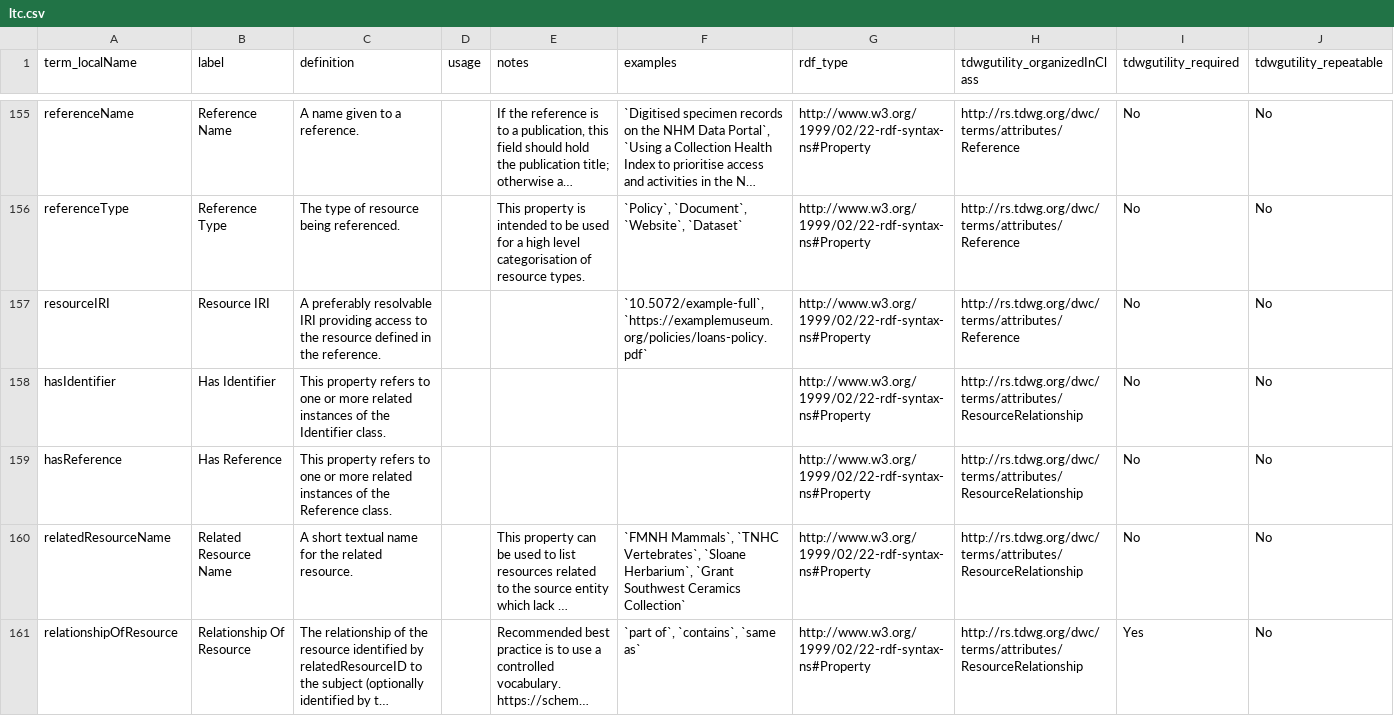
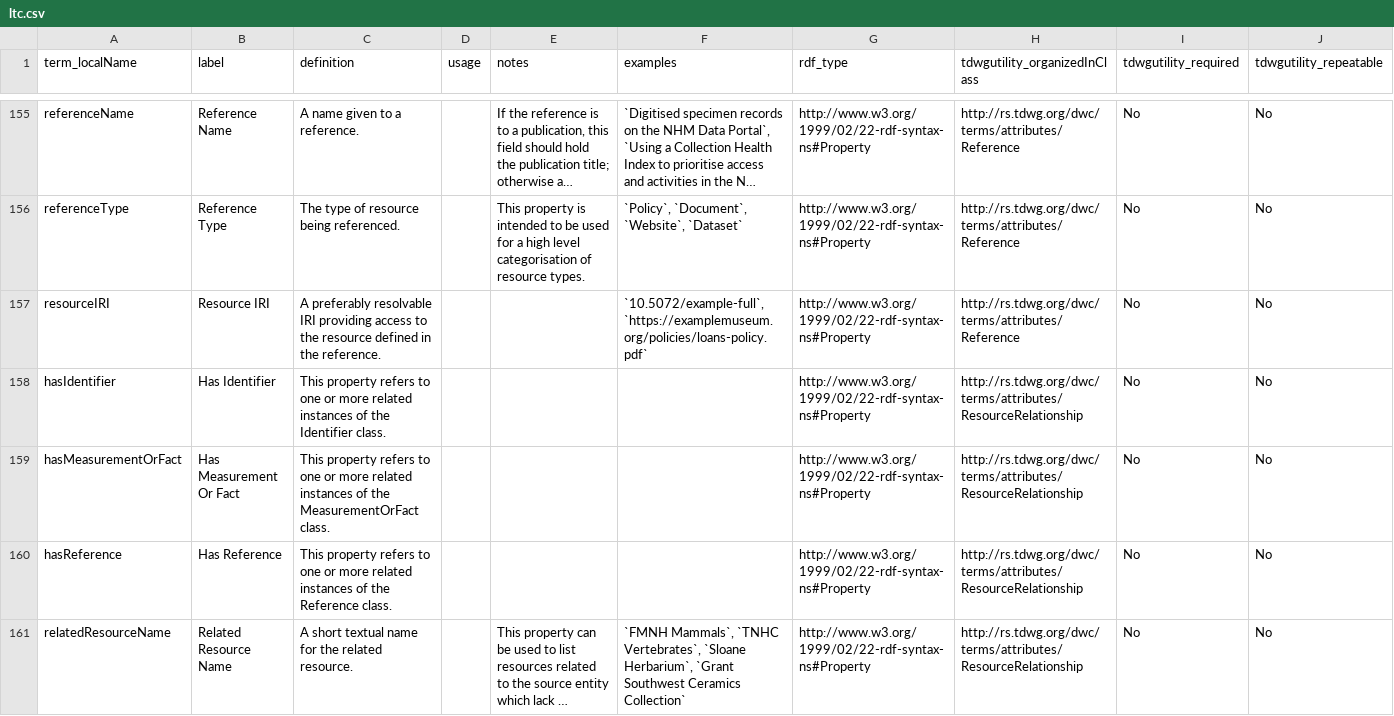
Before and after one commit to tdwg/ltc, a CSV file: source/terms/ltc.csv, drawn as a sheet; only a part is shown, gaps mark what is left out; the shorter side is filled out with more unchanged rows; long unchanged cells end in …; the diff covers the shown part only.

Commit message:
ResourceRelationship term updates
Modified ResourceRelationship definition and notes, and added hasMeasurementOrFact and relatedResourceType properties

```diff
--- a/source/terms/ltc.csv
+++ b/source/terms/ltc.csv
@@ -158,2 +158,3 @@ resourceIRI,Resource IRI,A preferably resolvable IRI providing access to the res
 hasIdentifier,Has Identifier,This property refers to one or more related instances of the Identifier class.,,,,http://www.w3.org/1999/02/22-rdf-syntax-ns#Property,http://rs.tdwg.org/dwc/terms/attributes/ResourceRelationship,No,No
+hasMeasurementOrFact,Has Measurement Or Fact,This property refers to one or more related instances of the MeasurementOrFact class.,,,,http://www.w3.org/1999/02/22-rdf-syntax-ns#Property,http://rs.tdwg.org/dwc/terms/attributes/ResourceRelationship,No,No
 hasReference,Has Reference,This property refers to one or more related instances of the Reference class.,,,,http://www.w3.org/1999/02/22-rdf-syntax-ns#Property,http://rs.tdwg.org/dwc/terms/attributes/ResourceRelationship,No,No
```
Also changed, not shown: 1 added row and 2 edited cells elsewhere in this file, source/terms/ltc_categories.csv, source/terms/ltc_datatypes.csv, 3 other files.
